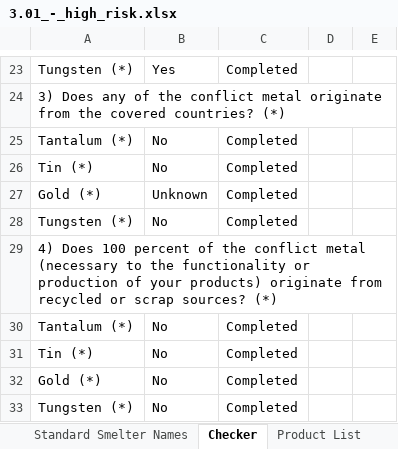
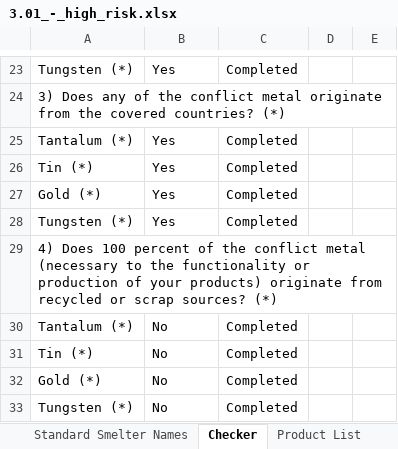
Before and after one commit to ldenevi/ddm, an Excel workbook: spec/models/cfsi/sample_cmrts/3.01/3.01_-_high_risk.xlsx, sheet Checker, drawn as a sheet; only a part is shown, gaps mark what is left out; values as stored, in another font and other column widths than the file's, no borders; charts and pictures and conditional formats not drawn; the diff names each change by its address in the sheet, - before the commit and + after, or states it on an @@ line.

```diff
--- a/spec/models/cfsi/sample_cmrts/3.01/3.01_-_high_risk.xlsx (sheet Checker)
+++ b/spec/models/cfsi/sample_cmrts/3.01/3.01_-_high_risk.xlsx (sheet Checker)
-B25:B26: No
+B25:B26: Yes
-B27: Unknown
+B27: Yes
-B28: No
+B28: Yes
```
Also changed, not shown: sheet Declaration, hidden cells, spec/models/cfsi/sample_cmrts/3.01/3.01_-_green.xlsx, 6 other files.
